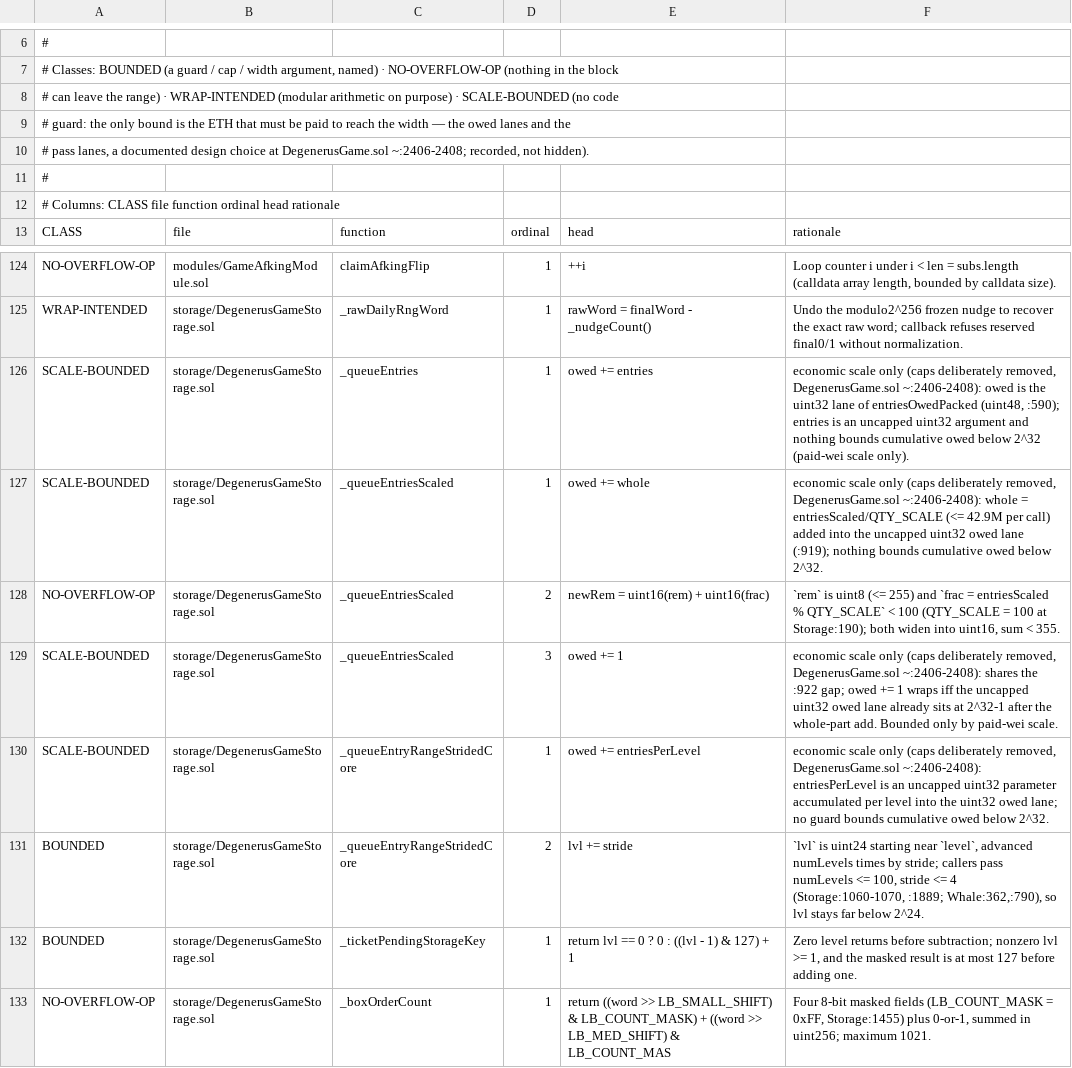
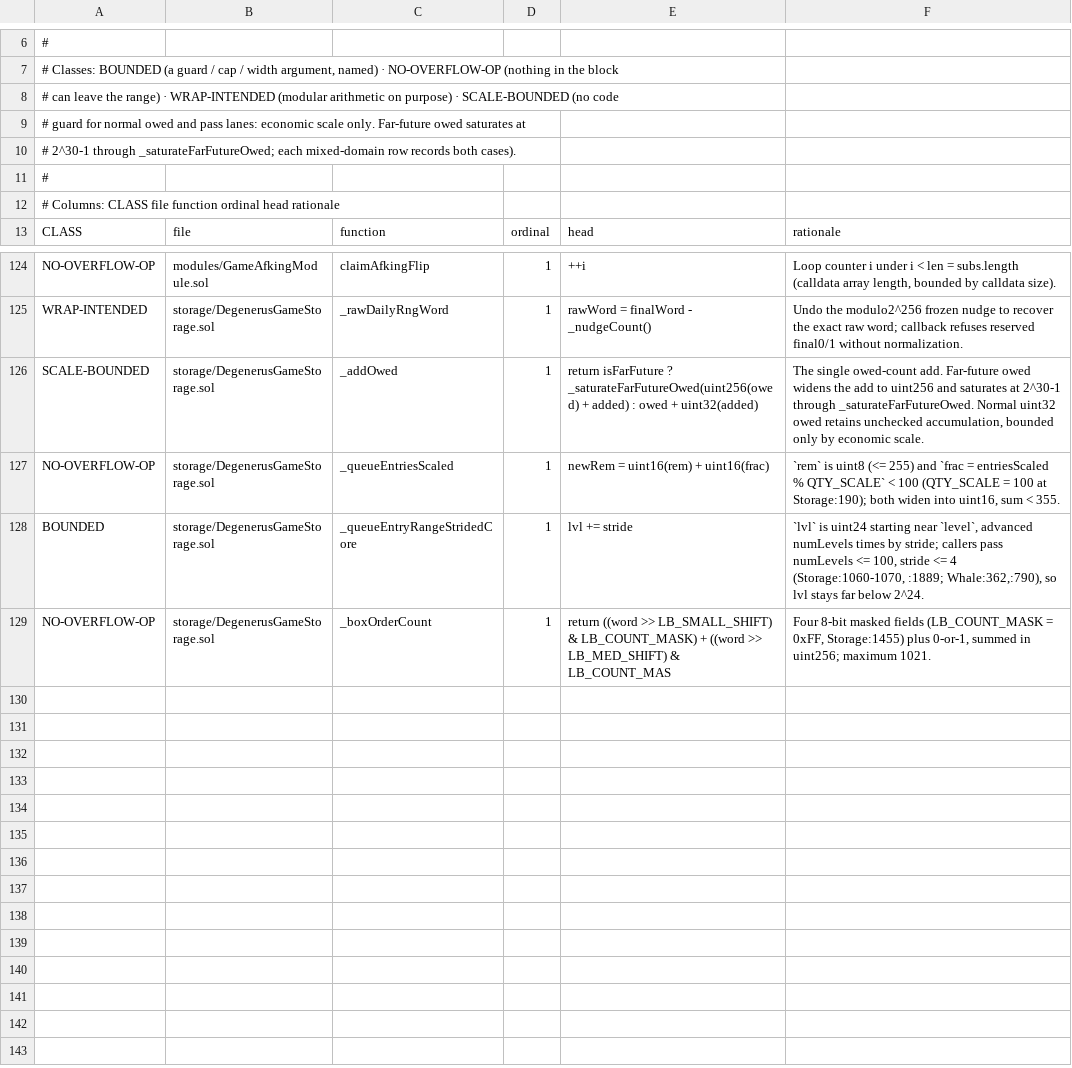
Before and after one commit to PurgeGame/degenerus-protocol, a TSV file: scripts/unchecked-manifest.tsv, drawn as a sheet; only a part is shown, gaps mark what is left out.

```diff
--- a/scripts/unchecked-manifest.tsv
+++ b/scripts/unchecked-manifest.tsv
@@ -8,4 +8,4 @@
 # can leave the range) · WRAP-INTENDED (modular arithmetic on purpose) · SCALE-BOUNDED (no code
-# guard: the only bound is the ETH that must be paid to reach the width — the owed lanes and the
-# pass lanes, a documented design choice at DegenerusGame.sol ~:2406-2408; recorded, not hidden).
+# guard for normal owed and pass lanes: economic scale only. Far-future owed saturates at
+# 2^30-1 through _saturateFarFutureOwed; each mixed-domain row records both cases).
 #
@@ -125,9 +125,5 @@ NO-OVERFLOW-OP	modules/GameAfkingModule.sol	claimAfkingFlip	1	++i	Loop counter i
 WRAP-INTENDED	storage/DegenerusGameStorage.sol	_rawDailyRngWord	1	rawWord = finalWord - _nudgeCount()	Undo the modulo2^256 frozen nudge to recover the exact raw word; callback refuses reserved final0/1 without normalization.
-SCALE-BOUNDED	storage/DegenerusGameStorage.sol	_queueEntries	1	owed += entries	economic scale only (caps deliberately removed, DegenerusGame.sol ~:2406-2408): owed is the uint32 lane of entriesOwedPacked (uint48, :590); entries is an uncapped uint32 argument and nothing bounds cumulative owed below 2^32 (paid-wei scale only).
-SCALE-BOUNDED	storage/DegenerusGameStorage.sol	_queueEntriesScaled	1	owed += whole	economic scale only (caps deliberately removed, DegenerusGame.sol ~:2406-2408): whole = entriesScaled/QTY_SCALE (<= 42.9M per call) added into the uncapped uint32 owed lane (:919); nothing bounds cumulative owed below 2^32.
-NO-OVERFLOW-OP	storage/DegenerusGameStorage.sol	_queueEntriesScaled	2	newRem = uint16(rem) + uint16(frac)	`rem` is uint8 (<= 255) and `frac = entriesScaled % QTY_SCALE` < 100 (QTY_SCALE = 100 at Storage:190); both widen into uint16, sum < 355.
-SCALE-BOUNDED	storage/DegenerusGameStorage.sol	_queueEntriesScaled	3	owed += 1	economic scale only (caps deliberately removed, DegenerusGame.sol ~:2406-2408): shares the :922 gap; owed += 1 wraps iff the uncapped uint32 owed lane already sits at 2^32-1 after the whole-part add. Bounded only by paid-wei scale.
-SCALE-BOUNDED	storage/DegenerusGameStorage.sol	_queueEntryRangeStridedCore	1	owed += entriesPerLevel	economic scale only (caps deliberately removed, DegenerusGame.sol ~:2406-2408): entriesPerLevel is an uncapped uint32 parameter accumulated per level into the uint32 owed lane; no guard bounds cumulative owed below 2^32.
-BOUNDED	storage/DegenerusGameStorage.sol	_queueEntryRangeStridedCore	2	lvl += stride	`lvl` is uint24 starting near `level`, advanced numLevels times by stride; callers pass numLevels <= 100, stride <= 4 (Storage:1060-1070, :1889; Whale:362,:790), so lvl stays far below 2^24.
-BOUNDED	storage/DegenerusGameStorage.sol	_ticketPendingStorageKey	1	return lvl == 0 ? 0 : ((lvl - 1) & 127) + 1	Zero level returns before subtraction; nonzero lvl >= 1, and the masked result is at most 127 before adding one.
+SCALE-BOUNDED	storage/DegenerusGameStorage.sol	_addOwed	1	return isFarFuture ? _saturateFarFutureOwed(uint256(owed) + added) : owed + uint32(added)	The single owed-count add. Far-future owed widens the add to uint256 and saturates at 2^30-1 through _saturateFarFutureOwed. Normal uint32 owed retains unchecked accumulation, bounded only by economic scale.
+NO-OVERFLOW-OP	storage/DegenerusGameStorage.sol	_queueEntriesScaled	1	newRem = uint16(rem) + uint16(frac)	`rem` is uint8 (<= 255) and `frac = entriesScaled % QTY_SCALE` < 100 (QTY_SCALE = 100 at Storage:190); both widen into uint16, sum < 355.
+BOUNDED	storage/DegenerusGameStorage.sol	_queueEntryRangeStridedCore	1	lvl += stride	`lvl` is uint24 starting near `level`, advanced numLevels times by stride; callers pass numLevels <= 100, stride <= 4 (Storage:1060-1070, :1889; Whale:362,:790), so lvl stays far below 2^24.
 NO-OVERFLOW-OP	storage/DegenerusGameStorage.sol	_boxOrderCount	1	return ((word >> LB_SMALL_SHIFT) & LB_COUNT_MASK) + ((word >> LB_MED_SHIFT) & LB_COUNT_MAS	Four 8-bit masked fields (LB_COUNT_MASK = 0xFF, Storage:1455) plus 0-or-1, summed in uint256; maximum 1021.
```
Also changed, not shown: scripts/rng-taint-manifest.tsv, scripts/write-owners-manifest.tsv, 40 other files.
